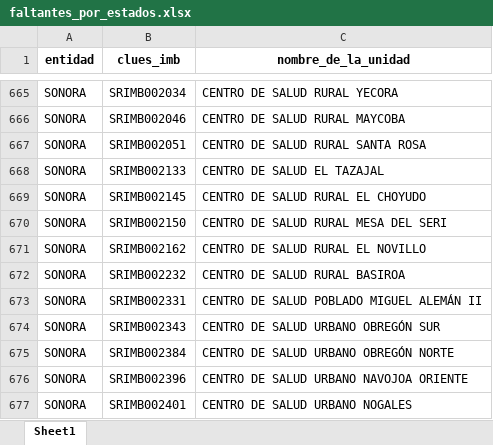
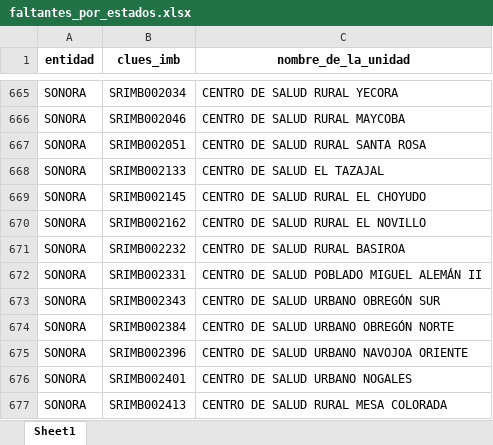
Before and after one commit to servicios-imss-b/informe--de-ang, an Excel workbook: faltantes_por_estados.xlsx, sheet Sheet1, drawn as a sheet; only a part is shown, gaps mark what is left out; the shorter side is filled out with more unchanged rows; values as stored, in another font and other column widths than the file's, no borders; the diff names each change by its address in the sheet, - before the commit and + after, or states it on an @@ line.

```diff
--- a/faltantes_por_estados.xlsx (sheet Sheet1)
+++ b/faltantes_por_estados.xlsx (sheet Sheet1)
-row 670: SONORA | SRIMB002150 | CENTRO DE SALUD RURAL MESA DEL SERI
```
Also changed, not shown: tabla_avance.xlsx, tabla_entidades.xlsx, 4 other files.
